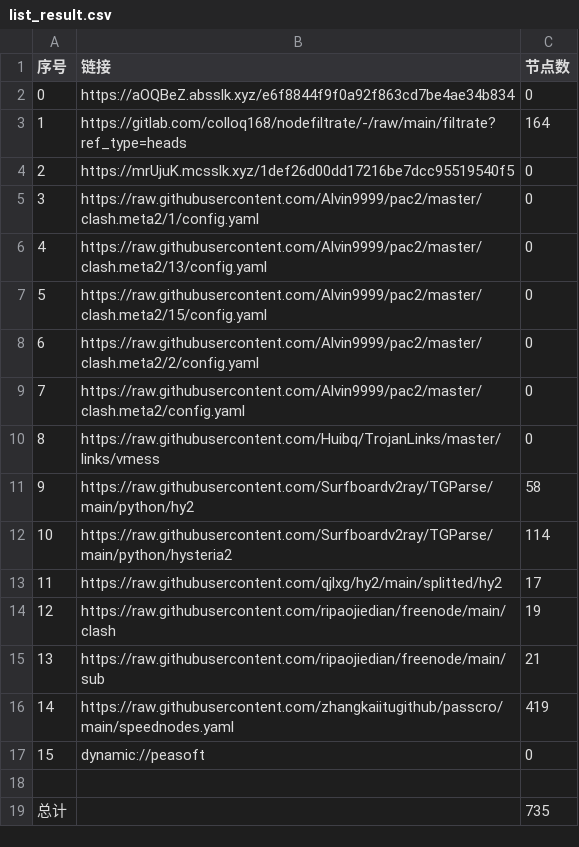
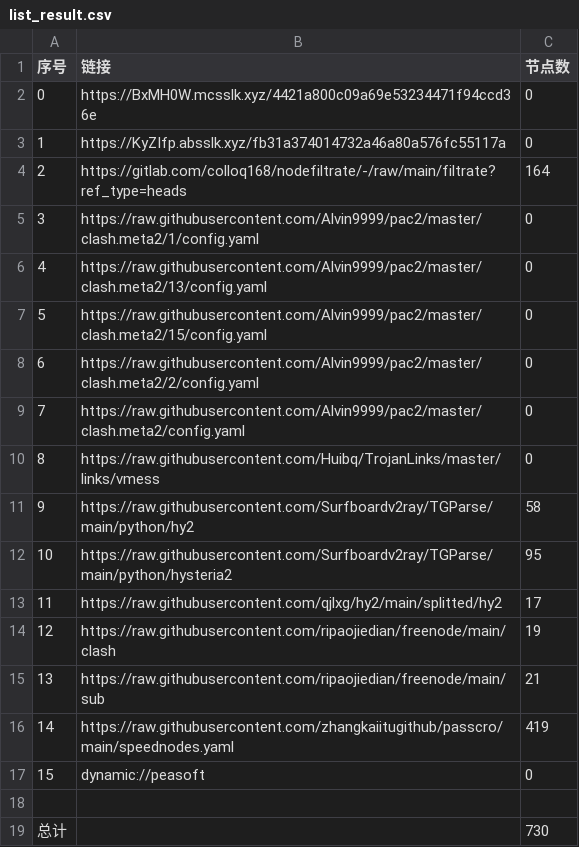
Before and after one commit to wnsnnnmwlls/AutoMergePublicNodes, a CSV file: list_result.csv, drawn as a sheet.

```diff
--- a/list_result.csv
+++ b/list_result.csv
@@ -1,5 +1,5 @@
 序号,链接,节点数
-0,https://aOQBeZ.absslk.xyz/e6f8844f9f0a92f863cd7be4ae34b834,0
-1,https://gitlab.com/colloq168/nodefiltrate/-/raw/main/filtrate?ref_type=heads,164
-2,https://mrUjuK.mcsslk.xyz/1def26d00dd17216be7dcc95519540f5,0
+0,https://BxMH0W.mcsslk.xyz/4421a800c09a69e53234471f94ccd36e,0
+1,https://KyZIfp.absslk.xyz/fb31a374014732a46a80a576fc55117a,0
+2,https://gitlab.com/colloq168/nodefiltrate/-/raw/main/filtrate?ref_type=heads,164
 3,https://raw.githubusercontent.com/Alvin9999/pac2/master/clash.meta2/1/config.yaml,0
@@ -11,3 +11,3 @@
 9,https://raw.githubusercontent.com/Surfboardv2ray/TGParse/main/python/hy2,58
-10,https://raw.githubusercontent.com/Surfboardv2ray/TGParse/main/python/hysteria2,114
+10,https://raw.githubusercontent.com/Surfboardv2ray/TGParse/main/python/hysteria2,95
 11,https://raw.githubusercontent.com/qjlxg/hy2/main/splitted/hy2,17
@@ -18,2 +18,2 @@
 
-总计,,735
+总计,,730
```
Also changed, not shown: 22 other files.
